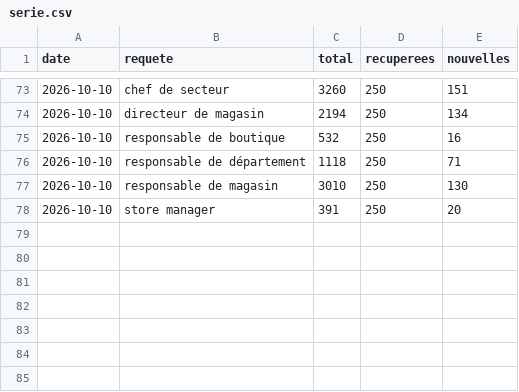
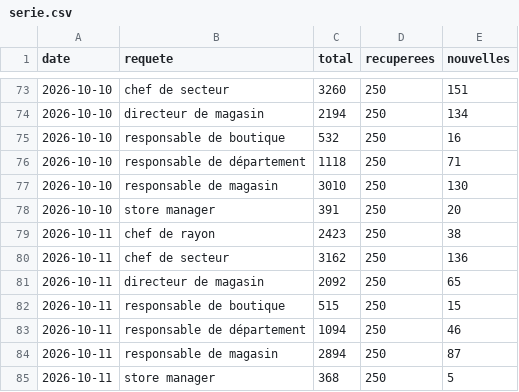
Before and after one commit to LinaSouilmi/metier-retail, a CSV file: data/adzuna/serie.csv, drawn as a sheet; only a part is shown, gaps mark what is left out; the diff names each change by its address in the sheet, - before the commit and + after, or states it on an @@ line.

```diff
--- a/data/adzuna/serie.csv
+++ b/data/adzuna/serie.csv
+row 79: 2026-10-11 | chef de rayon | 2423 | 250 | 38
+row 80: 2026-10-11 | chef de secteur | 3162 | 250 | 136
+row 81: 2026-10-11 | directeur de magasin | 2092 | 250 | 65
+row 82: 2026-10-11 | responsable de boutique | 515 | 250 | 15
+row 83: 2026-10-11 | responsable de département | 1094 | 250 | 46
+row 84: 2026-10-11 | responsable de magasin | 2894 | 250 | 87
+row 85: 2026-10-11 | store manager | 368 | 250 | 5
```
Also changed, not shown: data/jooble/serie.csv, data/lba/serie.csv, 28 other files.
